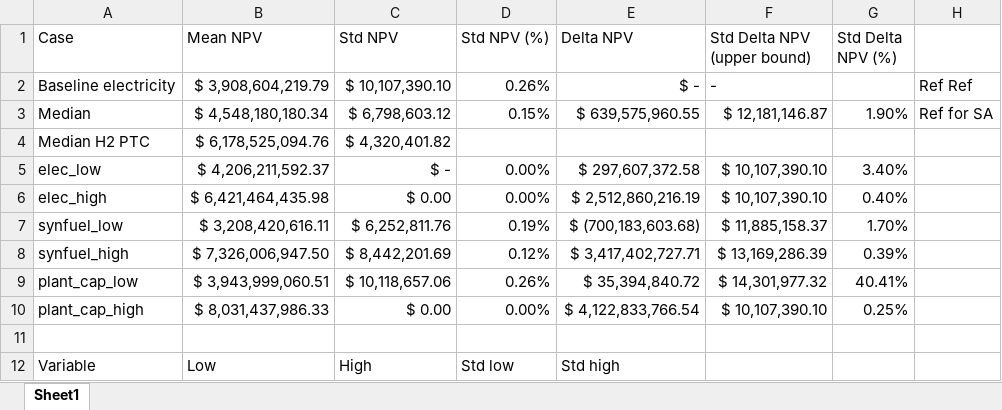
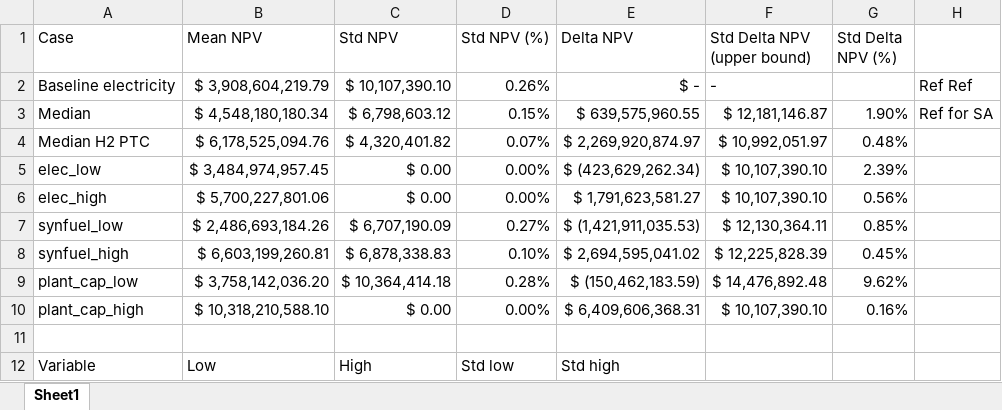
Before and after one commit to idaholab/FORCE, an Excel workbook: use_cases/LWRS/LWRS_results_laptop.xlsx, sheet Sheet1, drawn as a sheet; only a part is shown; values as stored, in another font and other column widths than the file's, no borders; charts and pictures not drawn; the diff covers the shown part only; the diff names each change by its address in the sheet, - before the commit and + after, or states it on an @@ line.

Commit message:
Update results after fixing mistake in HTSE cashflows

```diff
--- a/use_cases/LWRS/LWRS_results_laptop.xlsx (sheet Sheet1)
+++ b/use_cases/LWRS/LWRS_results_laptop.xlsx (sheet Sheet1)
-D4 (Std NPV (%)): (empty)
+D4 (Std NPV (%)): 0.07%
-E4 (Delta NPV): (empty)
+E4 (Delta NPV): $ 2,269,920,874.97
-F4 (Std Delta NPV (upper bound)): (empty)
+F4 (Std Delta NPV (upper bound)): $ 10,992,051.97
-G4 (Std Delta NPV (%)): (empty)
+G4 (Std Delta NPV (%)): 0.48%
-B5 (Mean NPV): $ 4,206,211,592.37
+B5 (Mean NPV): $ 3,484,974,957.45
-C5 (Std NPV): $ -
+C5 (Std NPV): $ 0.00
-E5 (Delta NPV): $ 297,607,372.58
+E5 (Delta NPV): $ (423,629,262.34)
-G5 (Std Delta NPV (%)): 3.40%
+G5 (Std Delta NPV (%)): 2.39%
-B6 (Mean NPV): $ 6,421,464,435.98
+B6 (Mean NPV): $ 5,700,227,801.06
-E6 (Delta NPV): $ 2,512,860,216.19
+E6 (Delta NPV): $ 1,791,623,581.27
-G6 (Std Delta NPV (%)): 0.40%
+G6 (Std Delta NPV (%)): 0.56%
-B7 (Mean NPV): $ 3,208,420,616.11
+B7 (Mean NPV): $ 2,486,693,184.26
-C7 (Std NPV): $ 6,252,811.76
+C7 (Std NPV): $ 6,707,190.09
-D7 (Std NPV (%)): 0.19%
+D7 (Std NPV (%)): 0.27%
-E7 (Delta NPV): $ (700,183,603.68)
+E7 (Delta NPV): $ (1,421,911,035.53)
-F7 (Std Delta NPV (upper bound)): $ 11,885,158.37
+F7 (Std Delta NPV (upper bound)): $ 12,130,364.11
-G7 (Std Delta NPV (%)): 1.70%
+G7 (Std Delta NPV (%)): 0.85%
-B8 (Mean NPV): $ 7,326,006,947.50
+B8 (Mean NPV): $ 6,603,199,260.81
-C8 (Std NPV): $ 8,442,201.69
+C8 (Std NPV): $ 6,878,338.83
-D8 (Std NPV (%)): 0.12%
+D8 (Std NPV (%)): 0.10%
-E8 (Delta NPV): $ 3,417,402,727.71
+E8 (Delta NPV): $ 2,694,595,041.02
-F8 (Std Delta NPV (upper bound)): $ 13,169,286.39
+F8 (Std Delta NPV (upper bound)): $ 12,225,828.39
-G8 (Std Delta NPV (%)): 0.39%
+G8 (Std Delta NPV (%)): 0.45%
-B9 (Mean NPV): $ 3,943,999,060.51
+B9 (Mean NPV): $ 3,758,142,036.20
-C9 (Std NPV): $ 10,118,657.06
+C9 (Std NPV): $ 10,364,414.18
-D9 (Std NPV (%)): 0.26%
+D9 (Std NPV (%)): 0.28%
-E9 (Delta NPV): $ 35,394,840.72
+E9 (Delta NPV): $ (150,462,183.59)
-F9 (Std Delta NPV (upper bound)): $ 14,301,977.32
+F9 (Std Delta NPV (upper bound)): $ 14,476,892.48
-G9 (Std Delta NPV (%)): 40.41%
+G9 (Std Delta NPV (%)): 9.62%
-B10 (Mean NPV): $ 8,031,437,986.33
+B10 (Mean NPV): $ 10,318,210,588.10
-E10 (Delta NPV): $ 4,122,833,766.54
+E10 (Delta NPV): $ 6,409,606,368.31
-G10 (Std Delta NPV (%)): 0.25%
+G10 (Std Delta NPV (%)): 0.16%
```
Also changed, not shown: 9 edited cells elsewhere in this sheet, charts or pictures, 10 other files.
